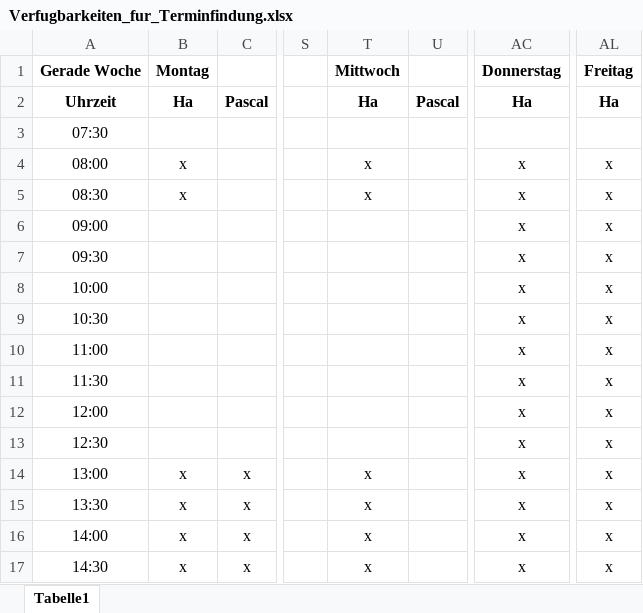
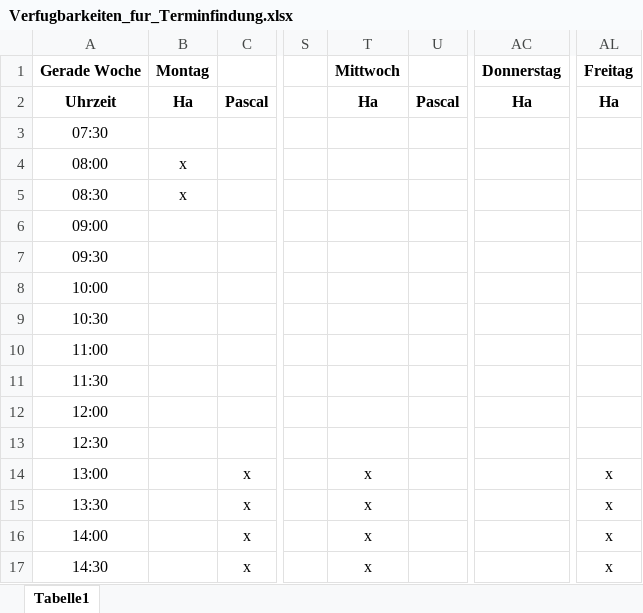
Before and after one commit to jay-hae/SE-Projekt-I3, an Excel workbook: docs/project_management/Verfugbarkeiten_fur_Terminfindung.xlsx, sheet Tabelle1, drawn as a sheet; only a part is shown, gaps mark what is left out; values as stored, in another font and other column widths than the file's, no borders; the diff covers the shown part only; the diff names each change by its address in the sheet, - before the commit and + after, or states it on an @@ line.

Commit message:
Update Verfuegbarkeit

```diff
--- a/docs/project_management/Verfugbarkeiten_fur_Terminfindung.xlsx (sheet Tabelle1)
+++ b/docs/project_management/Verfugbarkeiten_fur_Terminfindung.xlsx (sheet Tabelle1)
-T4:T5: x
+T4:T5: (empty)
-AC4:AC17: x
+AC4:AC17: (empty)
-AL4:AL13: x
+AL4:AL13: (empty)
-B14:B17: x
+B14:B17: (empty)
```
Also changed, not shown: 52 edited cells elsewhere in this sheet.
